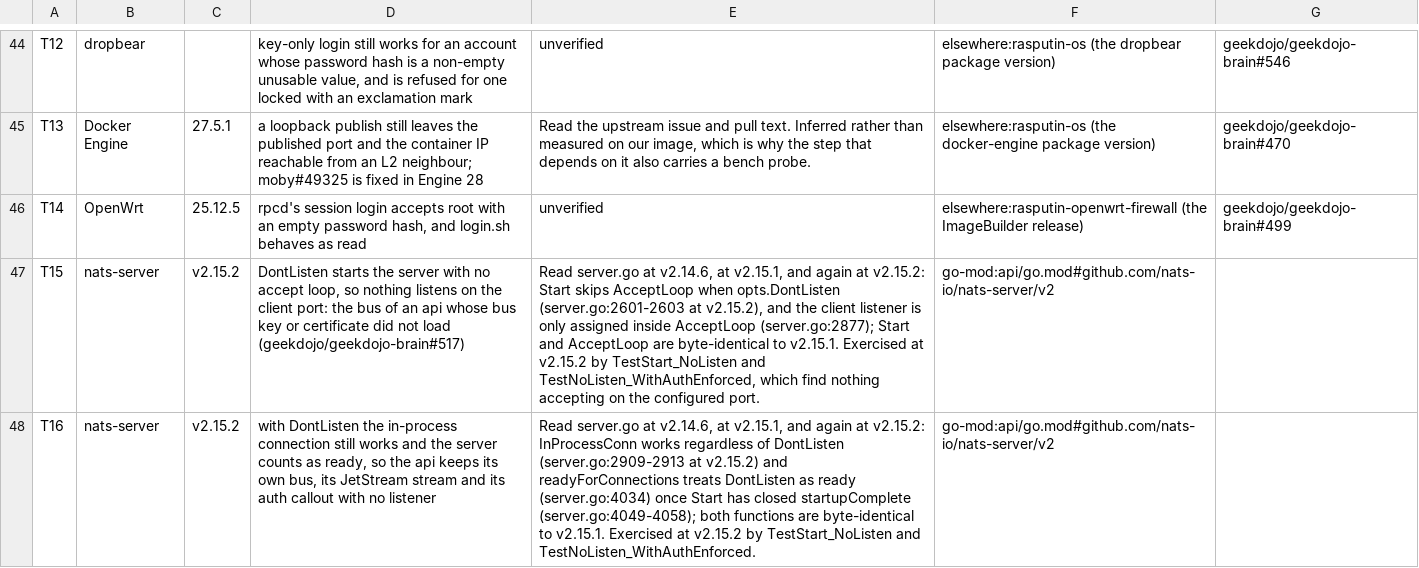
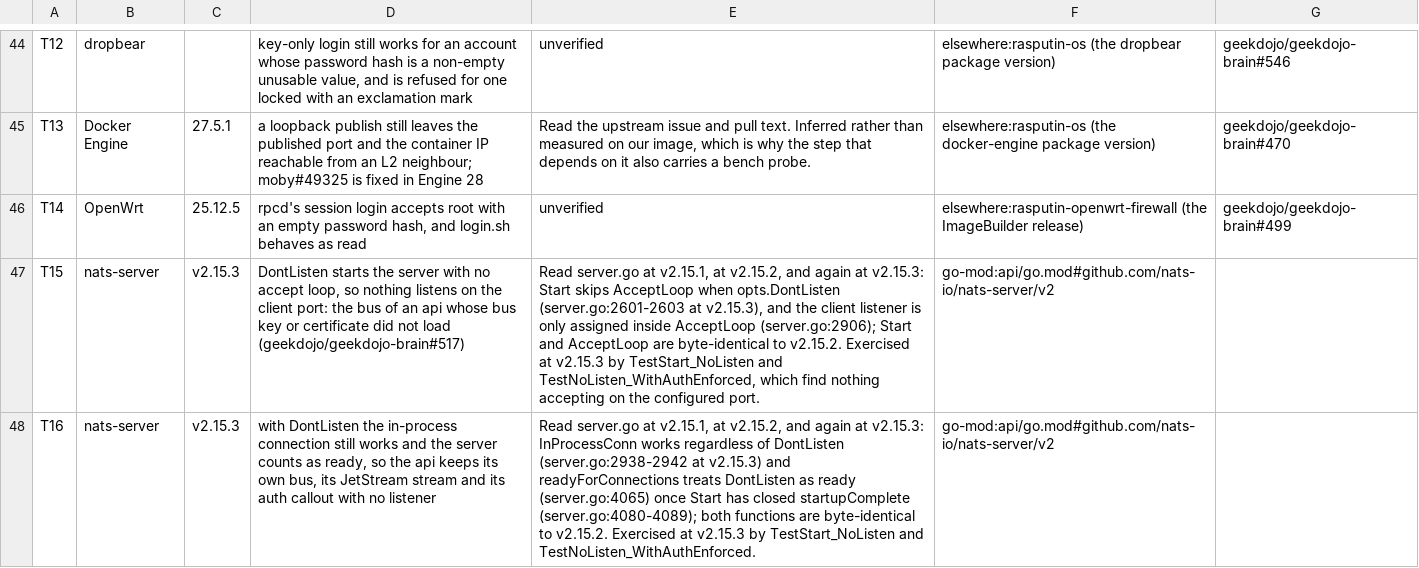
Before and after one commit to geekdojo/rasputin-control-plane, a TSV file: .github/third-party-capabilities.tsv, drawn as a sheet; only a part is shown, gaps mark what is left out; the diff covers the shown part only; the diff names each change by its address in the sheet, - before the commit and + after, or states it on an @@ line.

```diff
--- a/.github/third-party-capabilities.tsv
+++ b/.github/third-party-capabilities.tsv
-C47:C48: v2.15.2
+C47:C48: v2.15.3
-E47: …server.go at v2.14.6, at v2.15.1, and again at v2.15.2: Start skips AcceptLoop when opts.DontListen (server.go:2601-2603 at v2.15.2), and the client listener is only assigned inside AcceptLoop (server.go:2877); Start and AcceptLoop are byte-identical to v2.15.1. Exercised at v2.15.2 by TestStart_NoListen…
+E47: …server.go at v2.15.1, at v2.15.2, and again at v2.15.3: Start skips AcceptLoop when opts.DontListen (server.go:2601-2603 at v2.15.3), and the client listener is only assigned inside AcceptLoop (server.go:2906); Start and AcceptLoop are byte-identical to v2.15.2. Exercised at v2.15.3 by TestStart_NoListen…
-E48: …server.go at v2.14.6, at v2.15.1, and again at v2.15.2: InProcessConn works regardless of DontListen (server.go:2909-2913 at v2.15.2) and readyForConnections treats DontListen as ready (server.go:4034) once Start has closed startupComplete (server.go:4049-4058); both functions are byte-identical to v2.15.1. Exercised at v2.15.2 by TestStart_NoListen…
+E48: …server.go at v2.15.1, at v2.15.2, and again at v2.15.3: InProcessConn works regardless of DontListen (server.go:2938-2942 at v2.15.3) and readyForConnections treats DontListen as ready (server.go:4065) once Start has closed startupComplete (server.go:4080-4089); both functions are byte-identical to v2.15.2. Exercised at v2.15.3 by TestStart_NoListen…
```
Also changed, not shown: 10 edited cells elsewhere in this file.
